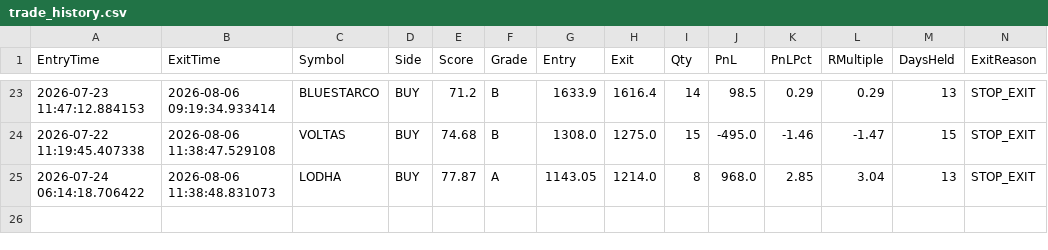
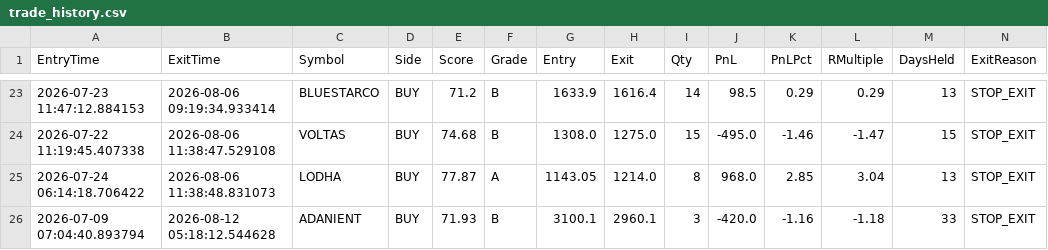
Before and after one commit to bakshad/Hybrid-FVG-Sniper, a CSV file: trade_history.csv, drawn as a sheet; only a part is shown, gaps mark what is left out.

```diff
--- a/trade_history.csv
+++ b/trade_history.csv
@@ -25 +25,2 @@ EntryTime,ExitTime,Symbol,Side,Score,Grade,Entry,Exit,Qty,PnL,PnLPct,RMultiple,D
 2026-07-24 06:14:18.706422,2026-08-06 11:38:48.831073,LODHA,BUY,77.87,A,1143.05,1214.0,8,968.0,2.85,3.04,13,STOP_EXIT
+2026-07-09 07:04:40.893794,2026-08-12 05:18:12.544628,ADANIENT,BUY,71.93,B,3100.1,2960.1,3,-420.0,-1.16,-1.18,33,STOP_EXIT
```
Also changed, not shown: active_positions.csv.
